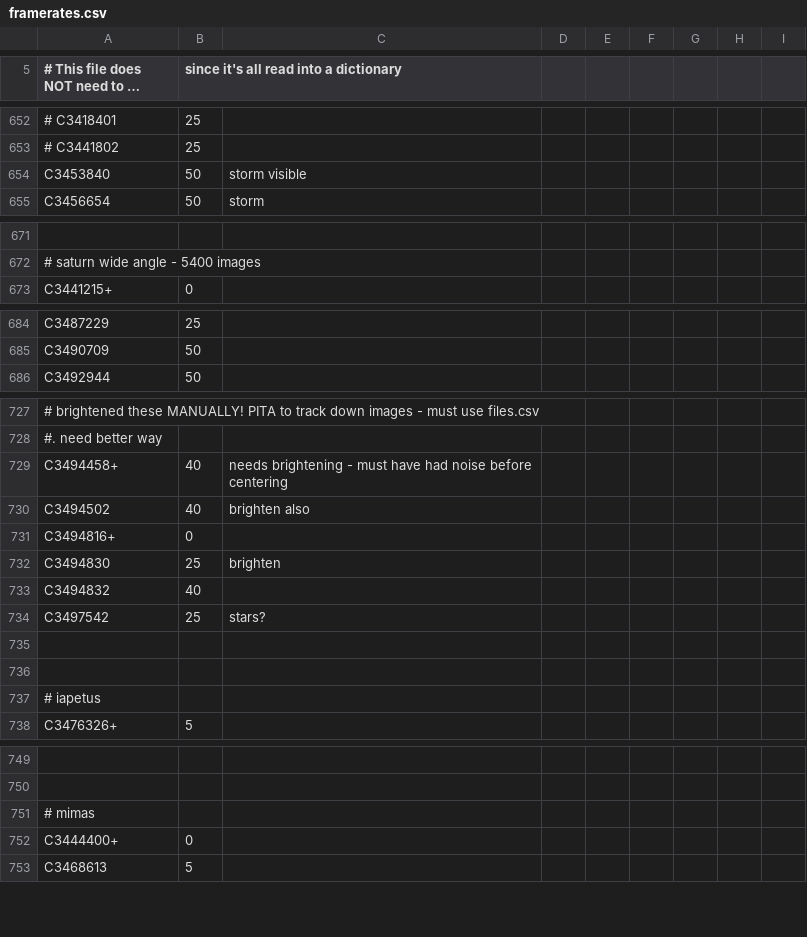
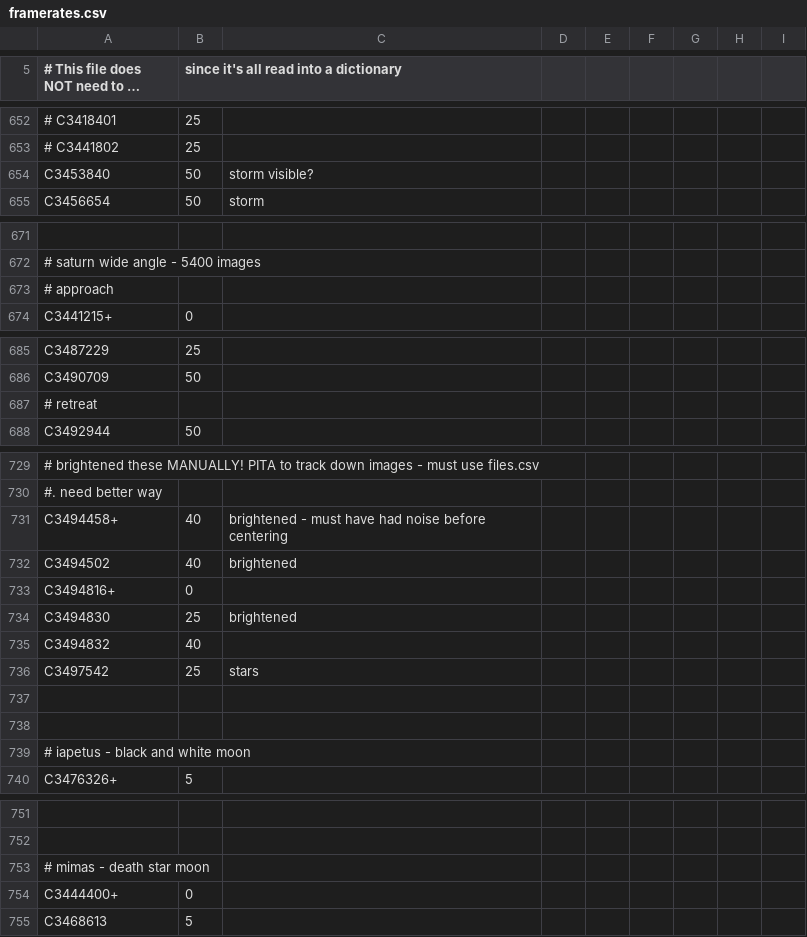
Before and after one commit to bburns/PyVoyager, a CSV file: db/framerates.csv, drawn as a sheet; only a part is shown, gaps mark what is left out; long unchanged cells end in …; addresses are those after the commit; the diff covers the shown part only; the diff names each change by its address in the sheet, - before the commit and + after, or states it on an @@ line.

```diff
--- a/db/framerates.csv
+++ b/db/framerates.csv
-C654: storm visible
+C654: storm visible?
+row 673: # approach
+row 687: # retreat
-C731: needs brightening - must…
+C731: brightened - must…
-C732: brighten also
+C732: brightened
-C734: brighten
+C734: brightened
-C736: stars?
+C736: stars
-A739: # iapetus
+A739: # iapetus - black and white moon
-A753: # mimas
+A753: # mimas - death star moon
```
Also changed, not shown: 1 edited cell elsewhere in this file, 4 other files.
